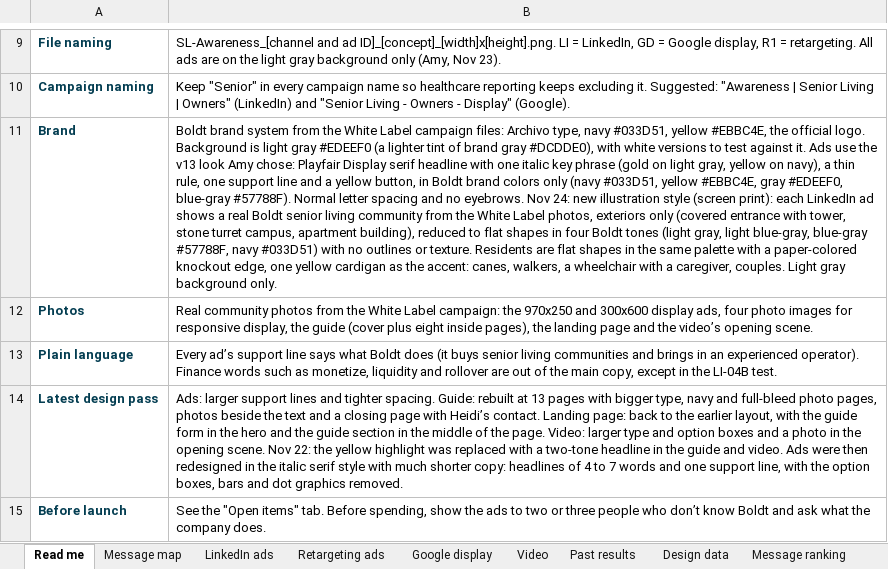
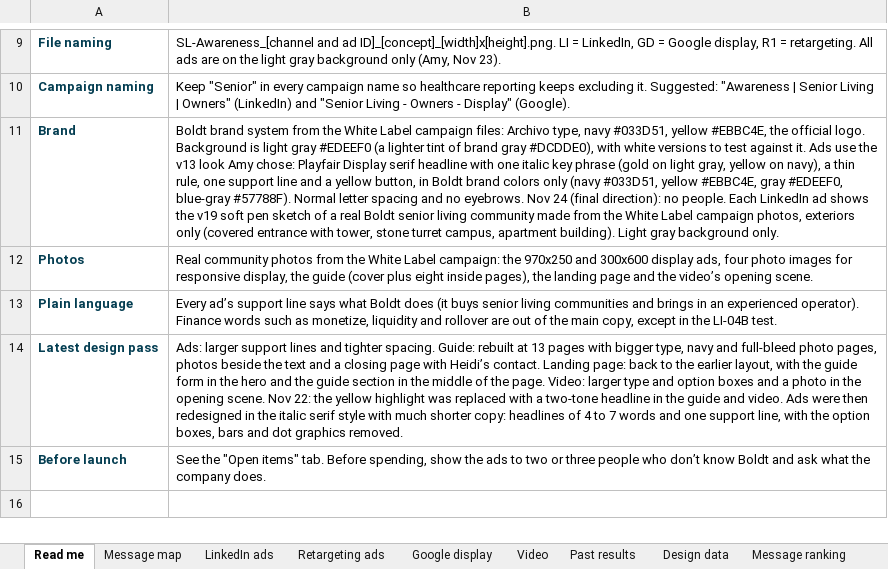
Before and after one commit to baueramy94-boop/boldt-marketing-dashboard, an Excel workbook: public/campaigns/sl-awareness/SL-Awareness_Campaign-Copy-and-Launch-Sheet.xlsx, sheet Read me, drawn as a sheet; only a part is shown, gaps mark what is left out; values as stored, in another font and other column widths than the file's, no borders; the diff names each change by its address in the sheet, - before the commit and + after, or states it on an @@ line.

```diff
--- a/public/campaigns/sl-awareness/SL-Awareness_Campaign-Copy-and-Launch-Sheet.xlsx (sheet Read me)
+++ b/public/campaigns/sl-awareness/SL-Awareness_Campaign-Copy-and-Launch-Sheet.xlsx (sheet Read me)
-B11: …eyebrows. Nov 24: new illustration style (screen print): each LinkedIn ad shows a real Boldt senior living community from the White Label photos, exteriors only (covered entrance with tower, stone turret campus, apartment building), reduced to flat shapes in four Boldt tones (light gray, light blue-gray, blue-gray #57788F, navy #033D51) with no outlines or texture. Residents are flat shapes in the same palette with a paper-colored knockout edge, one yellow cardigan as the accent: canes, walkers, a wheelchair with a caregiver, couples. Light gray…
+B11: …eyebrows. Nov 24 (final direction): no people. Each LinkedIn ad shows the v19 soft pen sketch of a real Boldt senior living community made from the White Label campaign photos, exteriors only (covered entrance with tower, stone turret campus, apartment building). Light gray…
```
Also changed, not shown: 2 other files.
